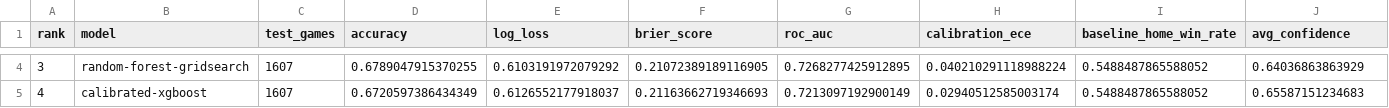
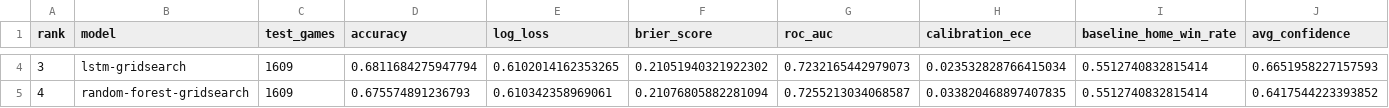
Before and after one commit to noel9ali/nba-predictor, a CSV file: data/model_leaderboard.csv, drawn as a sheet; only a part is shown, gaps mark what is left out; the diff covers the shown part only; the diff names each change by its address in the sheet, - before the commit and + after, or states it on an @@ line.

```diff
--- a/data/model_leaderboard.csv
+++ b/data/model_leaderboard.csv
-B4 (model): random-forest-gridsearch
+B4 (model): lstm-gridsearch
-C4:C5 (test_games): 1607
+C4:C5 (test_games): 1609
-D4 (accuracy): 0.6789047915370255
+D4 (accuracy): 0.6811684275947794
-E4 (log_loss): 0.6103191972079292
+E4 (log_loss): 0.6102014162353265
-F4 (brier_score): 0.21072389189116905
+F4 (brier_score): 0.21051940321922302
-G4 (roc_auc): 0.7268277425912895
+G4 (roc_auc): 0.7232165442979073
-H4 (calibration_ece): 0.040210291118988224
+H4 (calibration_ece): 0.023532828766415034
-I4:I5 (baseline_home_win_rate): 0.5488487865588052
+I4:I5 (baseline_home_win_rate): 0.5512740832815414
-J4 (avg_confidence): 0.64036863863929
+J4 (avg_confidence): 0.6651958227157593
-B5 (model): calibrated-xgboost
+B5 (model): random-forest-gridsearch
-D5 (accuracy): 0.6720597386434349
+D5 (accuracy): 0.675574891236793
-E5 (log_loss): 0.6126552177918037
+E5 (log_loss): 0.610342358969061
-F5 (brier_score): 0.21163662719346693
+F5 (brier_score): 0.21076805882281094
-G5 (roc_auc): 0.7213097192900149
+G5 (roc_auc): 0.7255213034068587
-H5 (calibration_ece): 0.02940512585003174
+H5 (calibration_ece): 0.033820468897407835
-J5 (avg_confidence): 0.65587151234683
+J5 (avg_confidence): 0.6417544223393852
```
Also changed, not shown: 84 edited cells elsewhere in this file, 1 other file.
